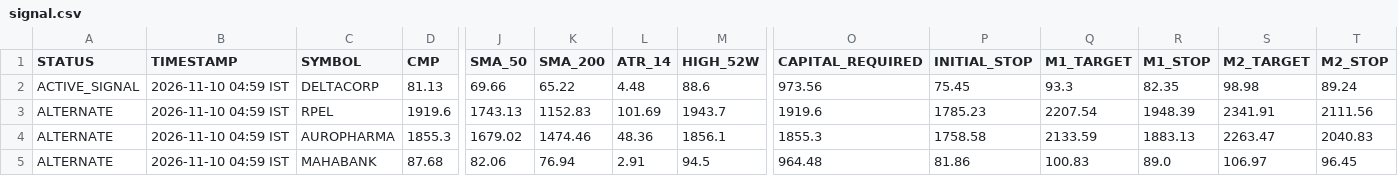
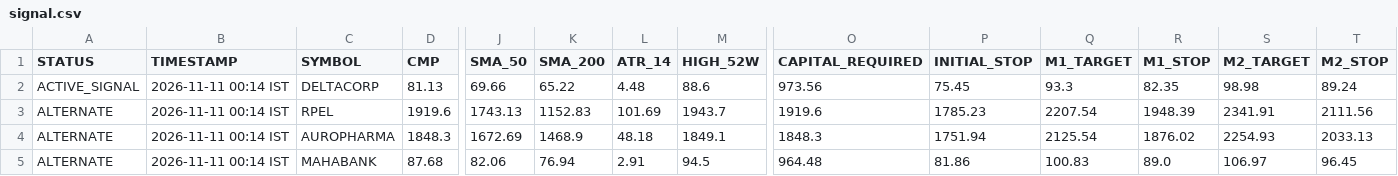
Before and after one commit to Adiversion/GSheetScreener, a CSV file: nse-momentum-engine/app/data/signal.csv, drawn as a sheet; only a part is shown, gaps mark what is left out; the diff covers the shown part only; the diff names each change by its address in the sheet, - before the commit and + after, or states it on an @@ line.

```diff
--- a/nse-momentum-engine/app/data/signal.csv
+++ b/nse-momentum-engine/app/data/signal.csv
-B2:B5 (TIMESTAMP): 2026-11-10 04:59 IST
+B2:B5 (TIMESTAMP): 2026-11-11 00:14 IST
-D4 (CMP): 1855.3
+D4 (CMP): 1848.3
-J4 (SMA_50): 1679.02
+J4 (SMA_50): 1672.69
-K4 (SMA_200): 1474.46
+K4 (SMA_200): 1468.9
-L4 (ATR_14): 48.36
+L4 (ATR_14): 48.18
-M4 (HIGH_52W): 1856.1
+M4 (HIGH_52W): 1849.1
-O4 (CAPITAL_REQUIRED): 1855.3
+O4 (CAPITAL_REQUIRED): 1848.3
-P4 (INITIAL_STOP): 1758.58
+P4 (INITIAL_STOP): 1751.94
-Q4 (M1_TARGET): 2133.59
+Q4 (M1_TARGET): 2125.54
-R4 (M1_STOP): 1883.13
+R4 (M1_STOP): 1876.02
-S4 (M2_TARGET): 2263.47
+S4 (M2_TARGET): 2254.93
-T4 (M2_STOP): 2040.83
+T4 (M2_STOP): 2033.13
```
Also changed, not shown: 1 edited cell elsewhere in this file, 5 other files.
